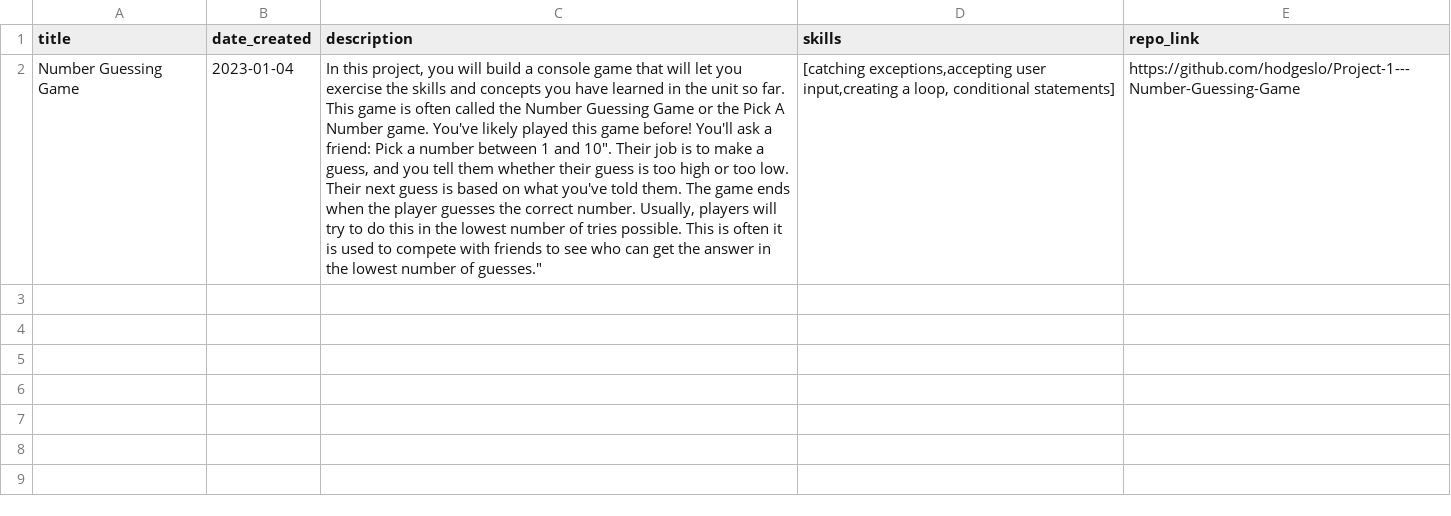
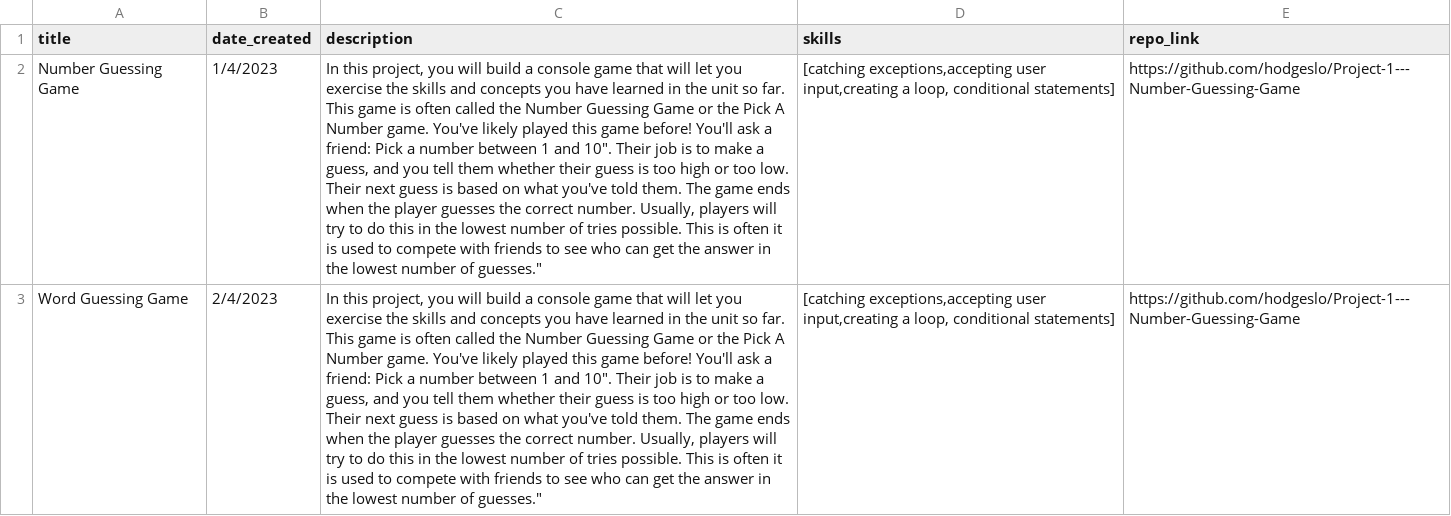
Before and after one commit to hodgeslo/project-5-portfolio-with-sqlalchemy, a CSV file: projects.csv, drawn as a sheet; the diff names each change by its address in the sheet, - before the commit and + after, or states it on an @@ line.

```diff
--- a/projects.csv
+++ b/projects.csv
-B2 (date_created): 2023-01-04
+B2 (date_created): 1/4/2023
+row 3: Word Guessing Game | 2/4/2023 | In this project, you will build a console game that will let you exercise the skills and concepts you have learned in the unit so far. This game is often called the Number Guessing Game or the Pick A Number game. You've likely played this game before! You'll ask a friend: Pick a number between 1 and 10". Their job is to make a guess, and you tell them whether their guess is too high or too low. Their next guess is based on what you've told them. The game ends when the player guesses the correct number. Usually, players will try to do this in the lowest number of tries possible. This is often it is used to compete with friends to see who can get the answer in the lowest number of guesses." | [catching exceptions,accepting user input,creating a loop, conditional statements] | https://github.com/hodgeslo/Project-1---Number-Guessing-Game
```
Also changed, not shown: 3 other files.
